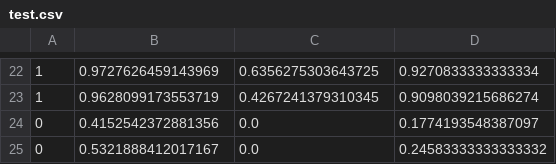
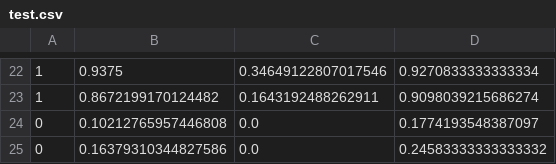
Before and after one commit to Pankaj5466/PlagiarismDetector, a CSV file: Project_Plagiarism_Detection/plagiarism_data/test.csv, drawn as a sheet; only a part is shown, gaps mark what is left out; the diff covers the shown part only.

```diff
--- a/Project_Plagiarism_Detection/plagiarism_data/test.csv
+++ b/Project_Plagiarism_Detection/plagiarism_data/test.csv
@@ -22,4 +22,4 @@
-1,0.9727626459143969,0.6356275303643725,0.9270833333333334
-1,0.9628099173553719,0.4267241379310345,0.9098039215686274
-0,0.4152542372881356,0.0,0.1774193548387097
-0,0.5321888412017167,0.0,0.24583333333333332
+1,0.9375,0.34649122807017546,0.9270833333333334
+1,0.8672199170124482,0.1643192488262911,0.9098039215686274
+0,0.10212765957446808,0.0,0.1774193548387097
+0,0.16379310344827586,0.0,0.24583333333333332
```
Also changed, not shown: 31 edited cells elsewhere in this file, Project_Plagiarism_Detection/plagiarism_data/train.csv, 4 other files.
